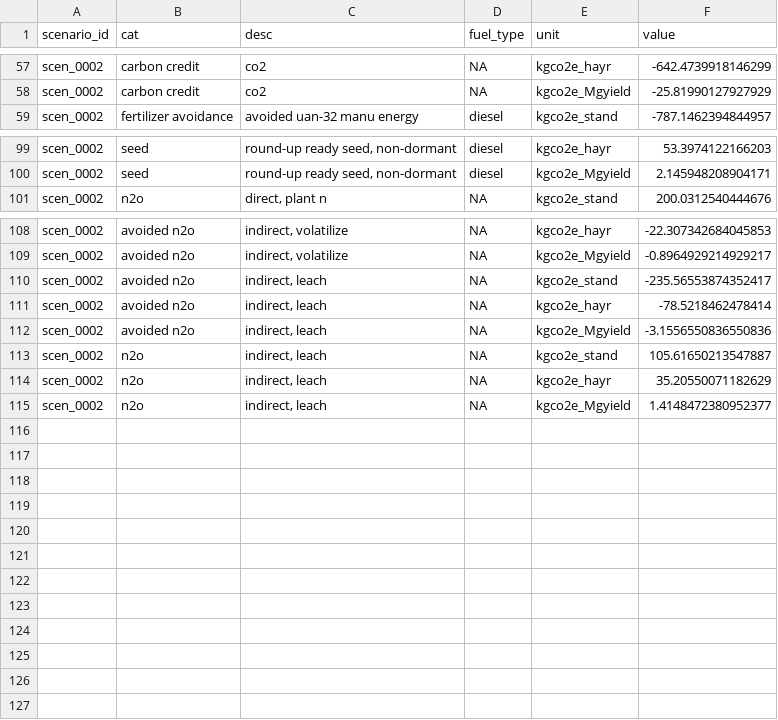
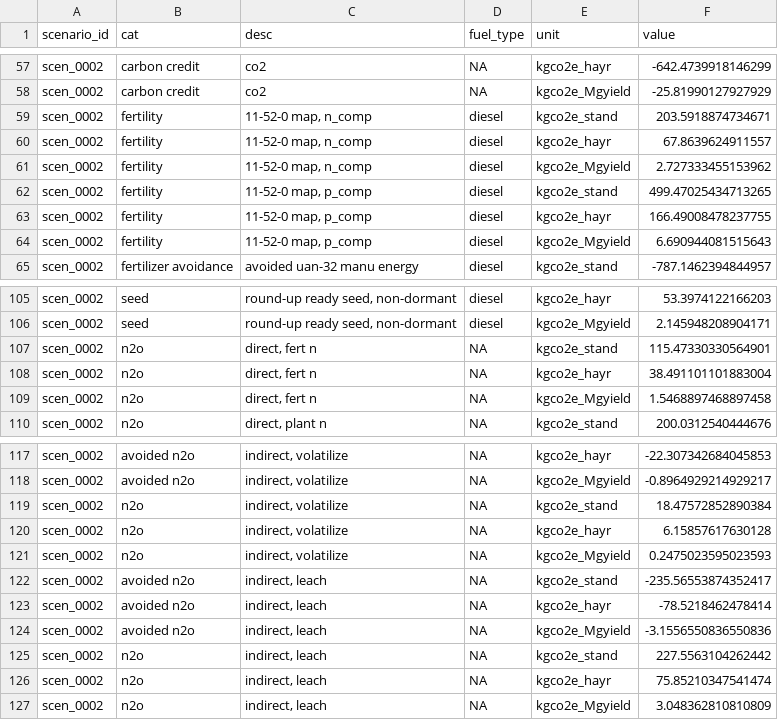
Before and after one commit to vanichols/alfalfa, a CSV file: R/data_out/scen_0002-res.csv, drawn as a sheet; only a part is shown, gaps mark what is left out; the diff covers the shown part only.

```diff
--- a/R/data_out/scen_0002-res.csv
+++ b/R/data_out/scen_0002-res.csv
@@ -58,2 +58,8 @@ scen_0002,carbon credit,co2,NA,kgco2e_hayr,-642.4739918146299
 scen_0002,carbon credit,co2,NA,kgco2e_Mgyield,-25.81990127927929
+scen_0002,fertility,"11-52-0 map, n_comp",diesel,kgco2e_stand,203.5918874734671
+scen_0002,fertility,"11-52-0 map, n_comp",diesel,kgco2e_hayr,67.8639624911557
+scen_0002,fertility,"11-52-0 map, n_comp",diesel,kgco2e_Mgyield,2.727333455153962
+scen_0002,fertility,"11-52-0 map, p_comp",diesel,kgco2e_stand,499.47025434713265
+scen_0002,fertility,"11-52-0 map, p_comp",diesel,kgco2e_hayr,166.49008478237755
+scen_0002,fertility,"11-52-0 map, p_comp",diesel,kgco2e_Mgyield,6.690944081515643
 scen_0002,fertilizer avoidance,avoided uan-32 manu energy,diesel,kgco2e_stand,-787.1462394844957
@@ -100,2 +106,5 @@ scen_0002,seed,"round-up ready seed, non-dormant",diesel,kgco2e_hayr,53.39741221
 scen_0002,seed,"round-up ready seed, non-dormant",diesel,kgco2e_Mgyield,2.145948208904171
+scen_0002,n2o,"direct, fert n",NA,kgco2e_stand,115.47330330564901
+scen_0002,n2o,"direct, fert n",NA,kgco2e_hayr,38.491101101883004
+scen_0002,n2o,"direct, fert n",NA,kgco2e_Mgyield,1.5468897468897458
 scen_0002,n2o,"direct, plant n",NA,kgco2e_stand,200.0312540444676
@@ -109,2 +118,5 @@ scen_0002,avoided n2o,"indirect, volatilize",NA,kgco2e_hayr,-22.307342684045853
 scen_0002,avoided n2o,"indirect, volatilize",NA,kgco2e_Mgyield,-0.8964929214929217
+scen_0002,n2o,"indirect, volatilize",NA,kgco2e_stand,18.47572852890384
+scen_0002,n2o,"indirect, volatilize",NA,kgco2e_hayr,6.15857617630128
+scen_0002,n2o,"indirect, volatilize",NA,kgco2e_Mgyield,0.2475023595023593
 scen_0002,avoided n2o,"indirect, leach",NA,kgco2e_stand,-235.56553874352417
@@ -112,4 +124,4 @@ scen_0002,avoided n2o,"indirect, leach",NA,kgco2e_hayr,-78.5218462478414
 scen_0002,avoided n2o,"indirect, leach",NA,kgco2e_Mgyield,-3.1556550836550836
-scen_0002,n2o,"indirect, leach",NA,kgco2e_stand,105.61650213547887
-scen_0002,n2o,"indirect, leach",NA,kgco2e_hayr,35.20550071182629
-scen_0002,n2o,"indirect, leach",NA,kgco2e_Mgyield,1.4148472380952377
+scen_0002,n2o,"indirect, leach",NA,kgco2e_stand,227.5563104262442
+scen_0002,n2o,"indirect, leach",NA,kgco2e_hayr,75.85210347541474
+scen_0002,n2o,"indirect, leach",NA,kgco2e_Mgyield,3.048362810810809
```
Also changed, not shown: 6 edited cells elsewhere in this file, R/data_out/scen_0001-res.csv, R/data_out/scen_0003-res.csv, 46 other files.
